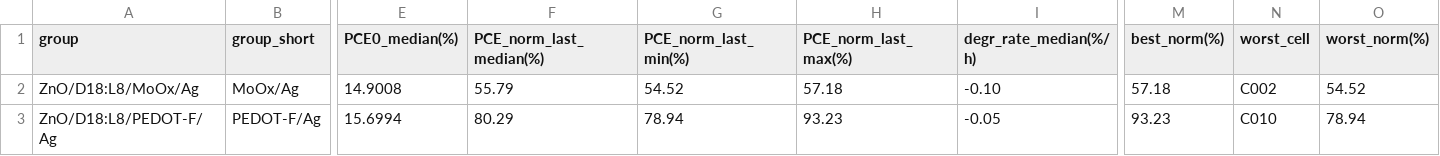
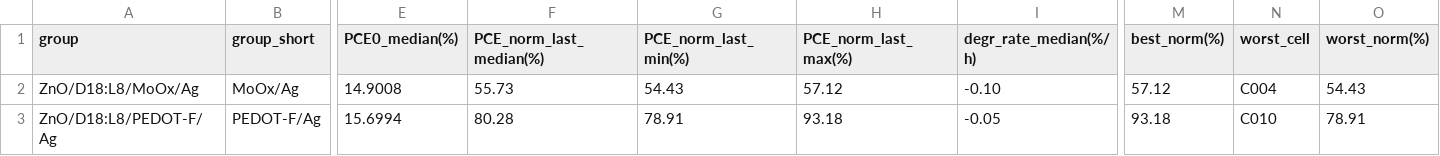
Before and after one commit to littleBlack2003/stabilty-data, a CSV file: docs/summary_groups.csv, drawn as a sheet; only a part is shown, gaps mark what is left out; the diff names each change by its address in the sheet, - before the commit and + after, or states it on an @@ line.

```diff
--- a/docs/summary_groups.csv
+++ b/docs/summary_groups.csv
-F2 (PCE_norm_last_median(%)): 55.79
+F2 (PCE_norm_last_median(%)): 55.73
-G2 (PCE_norm_last_min(%)): 54.52
+G2 (PCE_norm_last_min(%)): 54.43
-H2 (PCE_norm_last_max(%)): 57.18
+H2 (PCE_norm_last_max(%)): 57.12
-M2 (best_norm(%)): 57.18
+M2 (best_norm(%)): 57.12
-N2 (worst_cell): C002
+N2 (worst_cell): C004
-O2 (worst_norm(%)): 54.52
+O2 (worst_norm(%)): 54.43
-F3 (PCE_norm_last_median(%)): 80.29
+F3 (PCE_norm_last_median(%)): 80.28
-G3 (PCE_norm_last_min(%)): 78.94
+G3 (PCE_norm_last_min(%)): 78.91
-H3 (PCE_norm_last_max(%)): 93.23
+H3 (PCE_norm_last_max(%)): 93.18
-M3 (best_norm(%)): 93.23
+M3 (best_norm(%)): 93.18
-O3 (worst_norm(%)): 78.94
+O3 (worst_norm(%)): 78.91
```
Also changed, not shown: indoor/aligned_group_mean.csv, indoor/rounds.csv, 14 other files.
